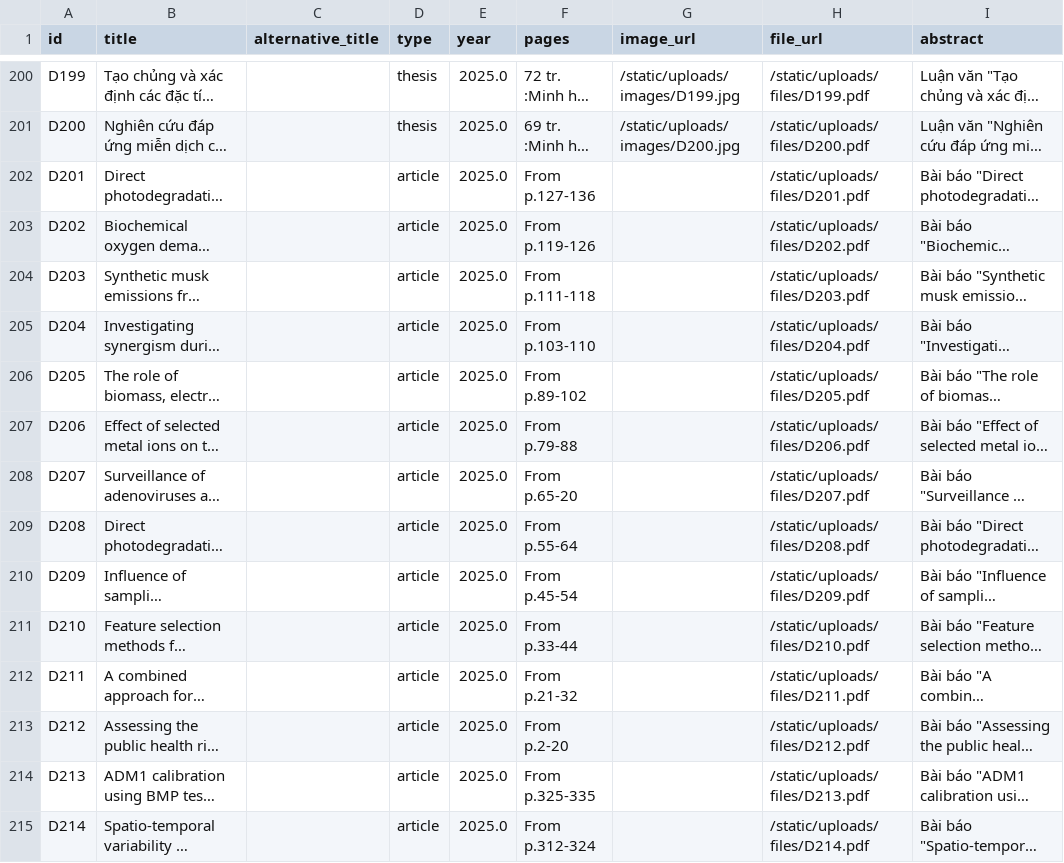
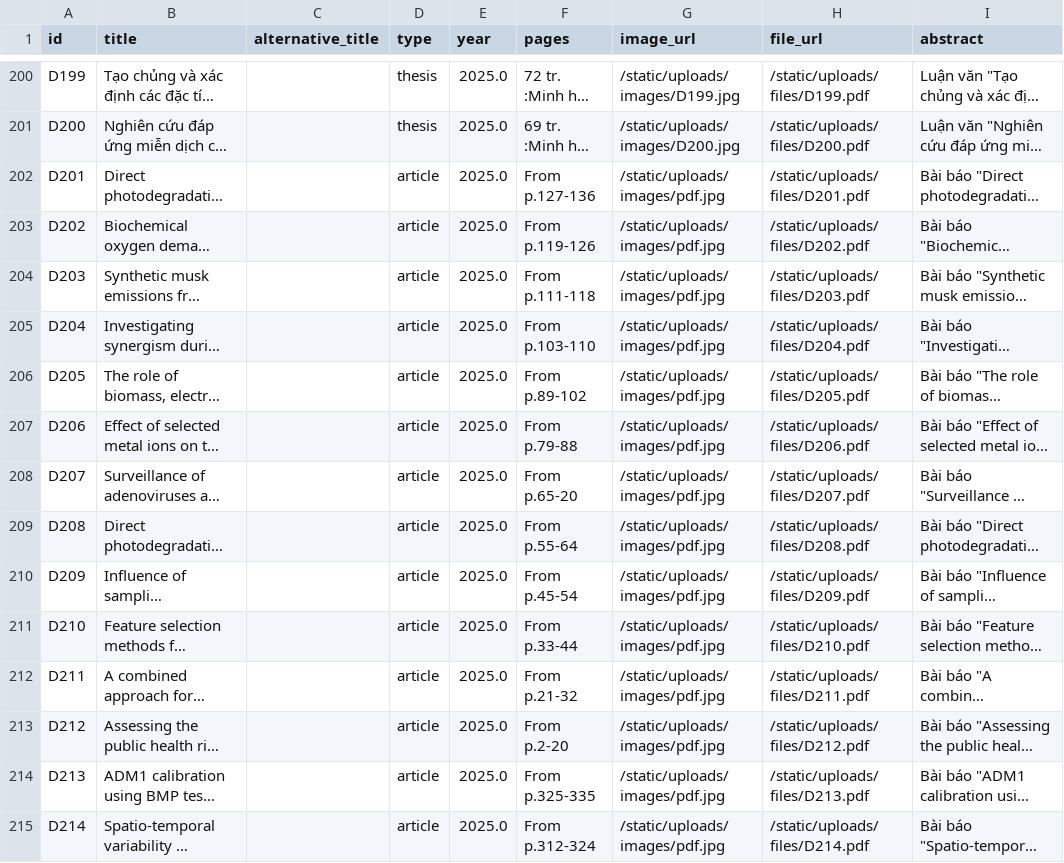
Before and after one commit to dochaudon/digital_library_neo4j, a CSV file: database/dataset/import/node_document.csv, drawn as a sheet; only a part is shown, gaps mark what is left out; long unchanged cells end in …; the diff covers the shown part only; the diff names each change by its address in the sheet, - before the commit and + after, or states it on an @@ line.

```diff
--- a/database/dataset/import/node_document.csv
+++ b/database/dataset/import/node_document.csv
-G202:G215 (image_url): (empty)
+G202:G215 (image_url): /static/uploads/images/pdf.jpg
```
Also changed, not shown: 38 edited cells elsewhere in this file, 32 other files.
